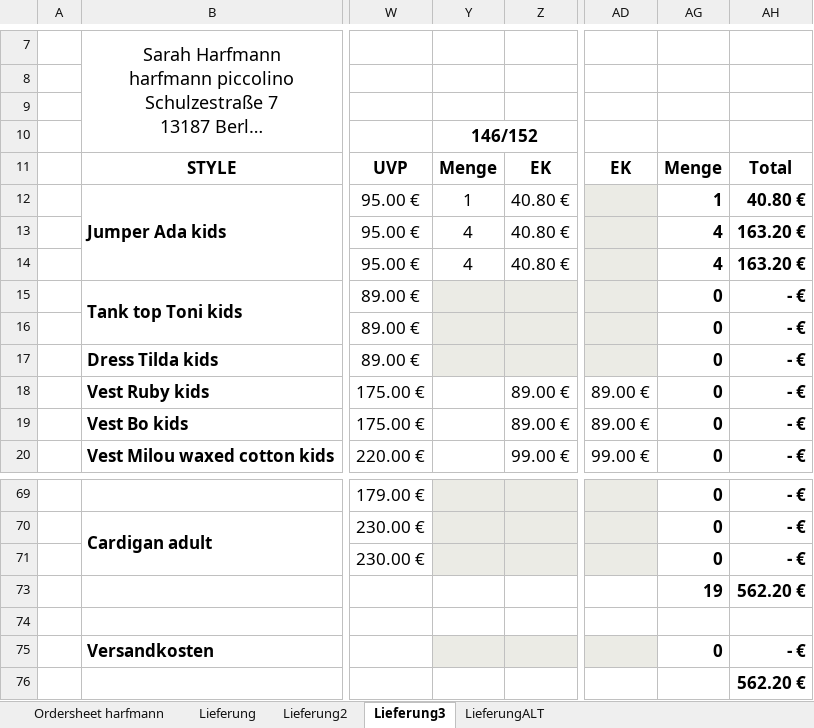
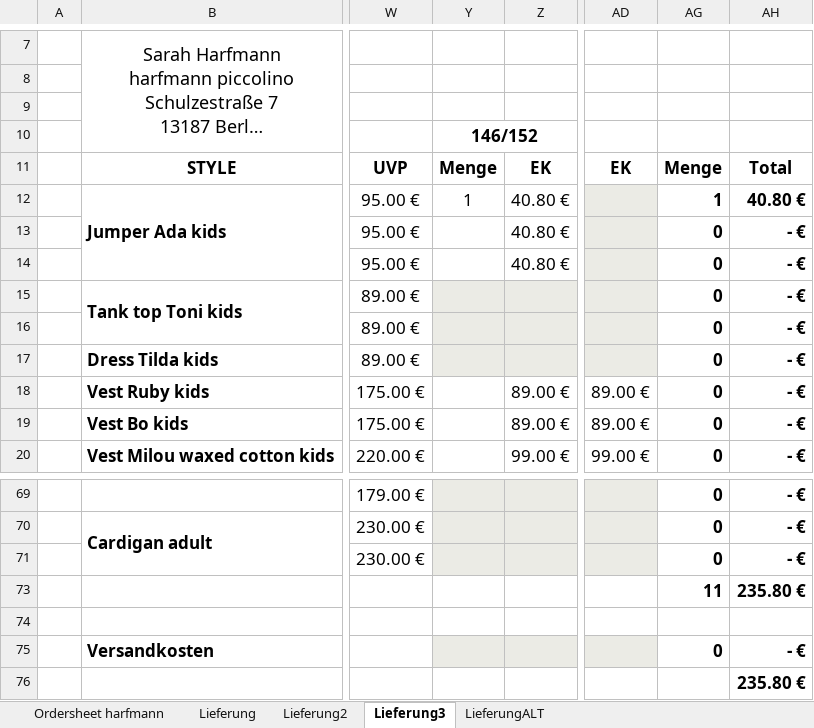
Before and after one commit to rngtng/harfmann, an Excel workbook: src/assets/Ordersheet_2023-Lila_Lämmchen.xlsx, sheet Lieferung3, drawn as a sheet; only a part is shown, gaps mark what is left out; long unchanged cells end in …; values as stored, in another font and other column widths than the file's, no borders; charts and pictures not drawn; removed rows and columns are numbered as before the commit, all else as after; rows hold the shown columns only; the diff names each change by its address in the sheet, - before the commit and + after, or states it on an @@ line.

```diff
--- a/src/assets/Ordersheet_2023-Lila_Lämmchen.xlsx (sheet Lieferung3)
+++ b/src/assets/Ordersheet_2023-Lila_Lämmchen.xlsx (sheet Lieferung3)
-Y13:Y14: 4
+Y13:Y14: (empty)
-AG13:AG14: 4
+AG13:AG14: 0
-AH13:AH14: 163.20 €
+AH13:AH14: - €
-row 73:  |  |  |  |  |  | 19 | 562.20 €
+row 73:  |  |  |  |  |  | 11 | 235.80 €
-AH76: 562.20 €
+AH76: 235.80 €
```
Also changed, not shown: hidden cells, 1 other file.
